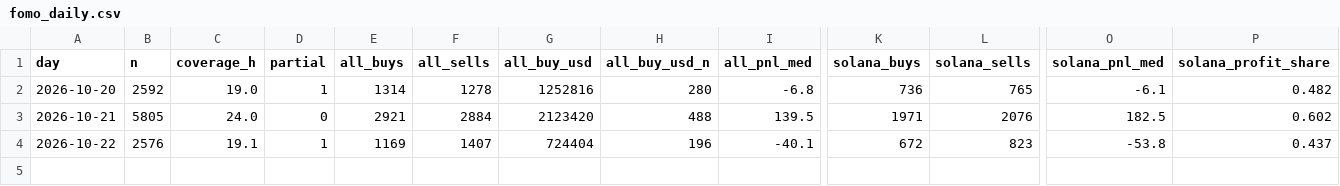
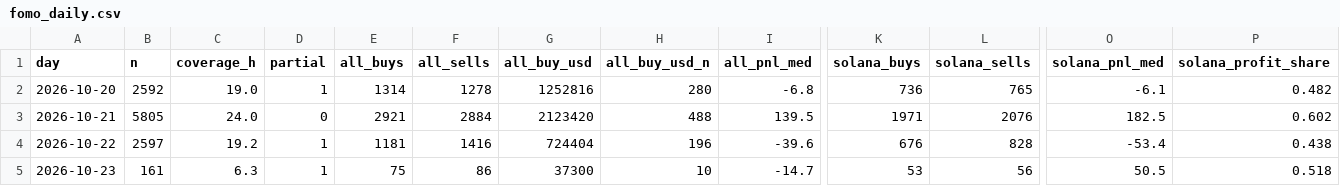
Before and after one commit to tdawg2026/pumpfun-graduations, a CSV file: data/history/fomo_daily.csv, drawn as a sheet; only a part is shown, gaps mark what is left out; rows hold the shown columns only; the diff names each change by its address in the sheet, - before the commit and + after, or states it on an @@ line.

```diff
--- a/data/history/fomo_daily.csv
+++ b/data/history/fomo_daily.csv
-B4 (n): 2576
+B4 (n): 2597
-C4 (coverage_h): 19.1
+C4 (coverage_h): 19.2
-E4 (all_buys): 1169
+E4 (all_buys): 1181
-F4 (all_sells): 1407
+F4 (all_sells): 1416
-I4 (all_pnl_med): -40.1
+I4 (all_pnl_med): -39.6
-K4 (solana_buys): 672
+K4 (solana_buys): 676
-L4 (solana_sells): 823
+L4 (solana_sells): 828
-O4 (solana_pnl_med): -53.8
+O4 (solana_pnl_med): -53.4
-P4 (solana_profit_share): 0.437
+P4 (solana_profit_share): 0.438
+row 5: 2026-10-23 | 161 | 6.3 | 1 | 75 | 86 | 37300 | 10 | -14.7 | 53 | 56 | 50.5 | 0.518
```
Also changed, not shown: 3 other files.
